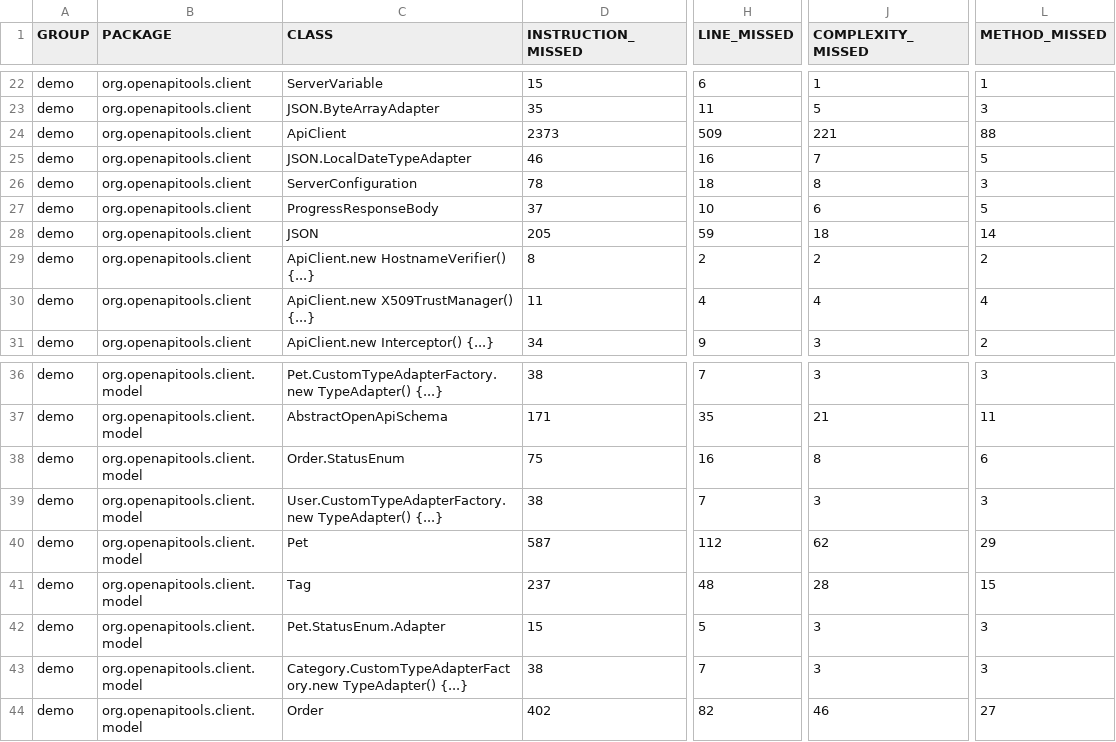
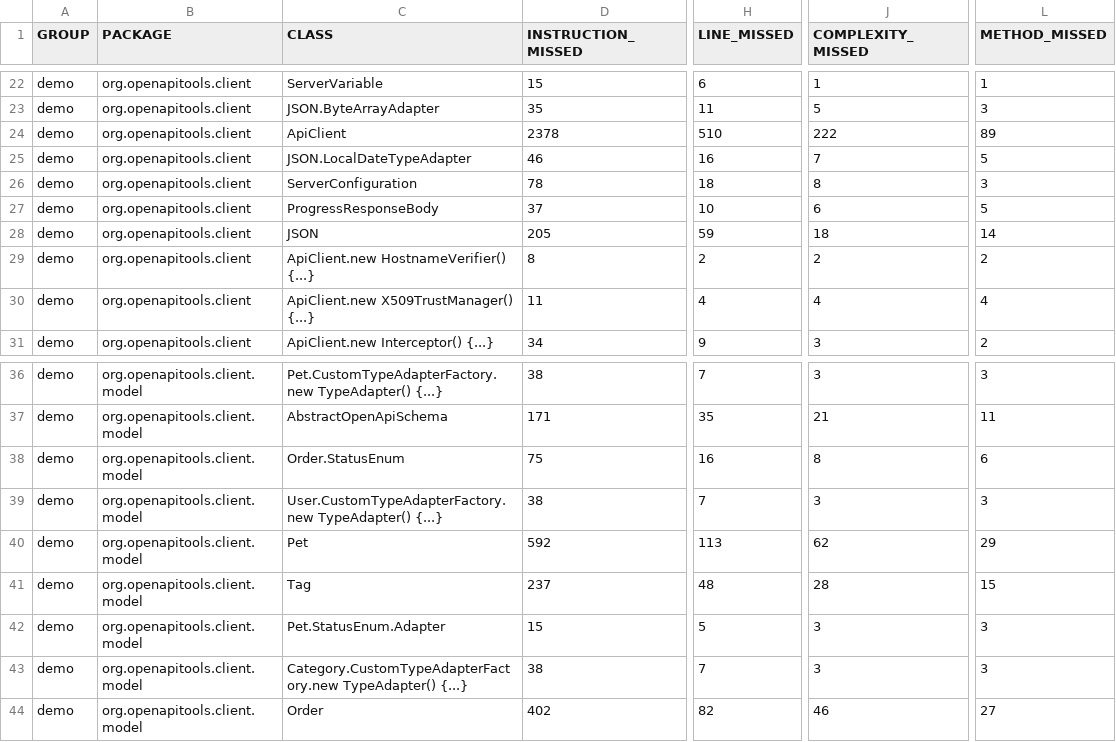
Before and after one commit to alex-hedley/java-springboot-maven, a CSV file: codecoverage/jacoco.csv, drawn as a sheet; only a part is shown, gaps mark what is left out; the diff names each change by its address in the sheet, - before the commit and + after, or states it on an @@ line.

```diff
--- a/codecoverage/jacoco.csv
+++ b/codecoverage/jacoco.csv
-D24 (INSTRUCTION_MISSED): 2373
+D24 (INSTRUCTION_MISSED): 2378
-H24 (LINE_MISSED): 509
+H24 (LINE_MISSED): 510
-J24 (COMPLEXITY_MISSED): 221
+J24 (COMPLEXITY_MISSED): 222
-L24 (METHOD_MISSED): 88
+L24 (METHOD_MISSED): 89
-D40 (INSTRUCTION_MISSED): 587
+D40 (INSTRUCTION_MISSED): 592
-H40 (LINE_MISSED): 112
+H40 (LINE_MISSED): 113
```
Also changed, not shown: 33 other files.
